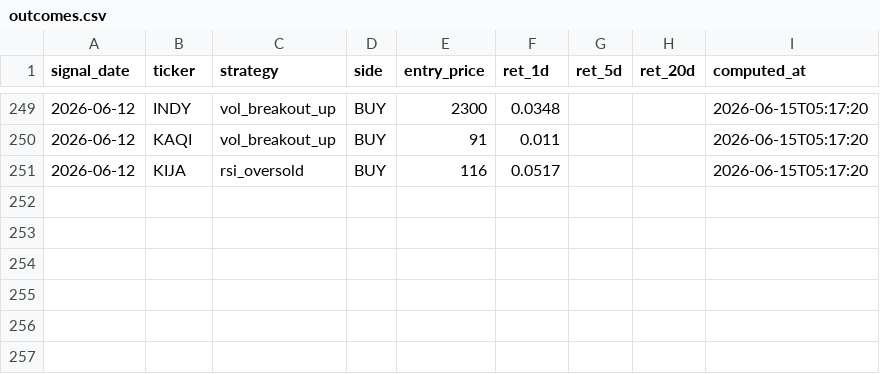
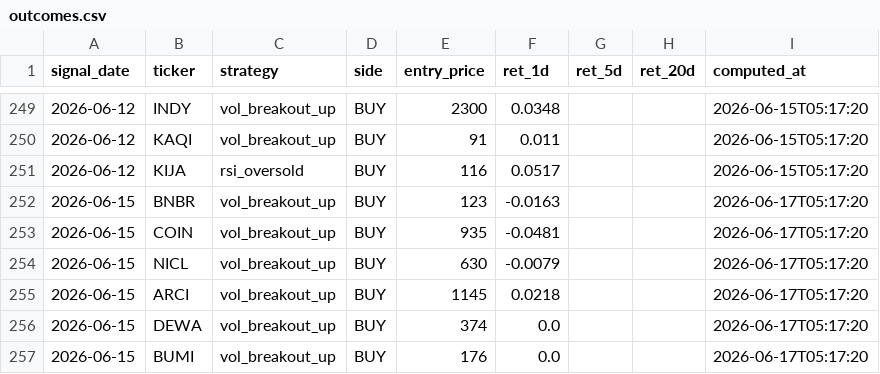
Before and after one commit to yazqe/idx-signals, a CSV file: outcomes.csv, drawn as a sheet; only a part is shown, gaps mark what is left out.

```diff
--- a/outcomes.csv
+++ b/outcomes.csv
@@ -251 +251,7 @@ signal_date,ticker,strategy,side,entry_price,ret_1d,ret_5d,ret_20d,computed_at
 2026-06-12,KIJA,rsi_oversold,BUY,116,0.0517,,,2026-06-15T05:17:20
+2026-06-15,BNBR,vol_breakout_up,BUY,123,-0.0163,,,2026-06-17T05:17:20
+2026-06-15,COIN,vol_breakout_up,BUY,935,-0.0481,,,2026-06-17T05:17:20
+2026-06-15,NICL,vol_breakout_up,BUY,630,-0.0079,,,2026-06-17T05:17:20
+2026-06-15,ARCI,vol_breakout_up,BUY,1145,0.0218,,,2026-06-17T05:17:20
+2026-06-15,DEWA,vol_breakout_up,BUY,374,0.0,,,2026-06-17T05:17:20
+2026-06-15,BUMI,vol_breakout_up,BUY,176,0.0,,,2026-06-17T05:17:20
```
Also changed, not shown: 7 other files.
